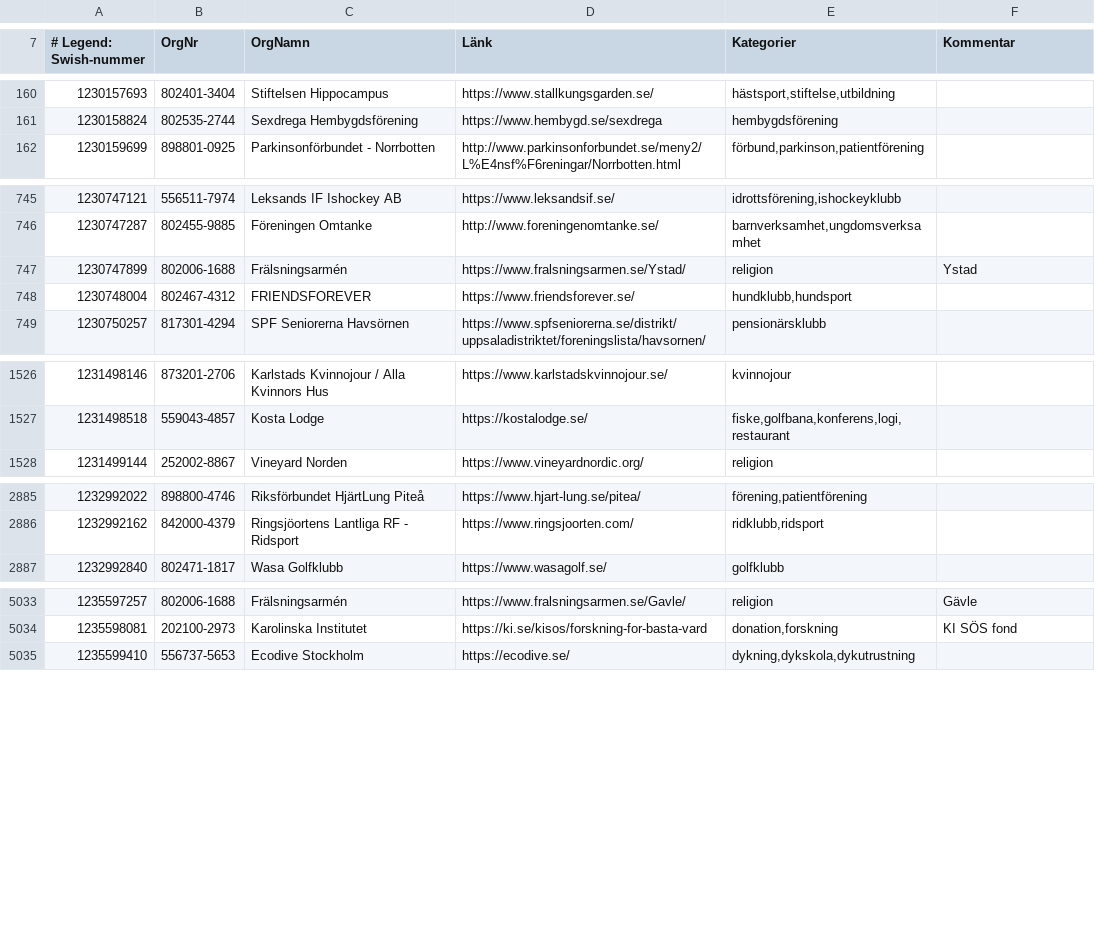
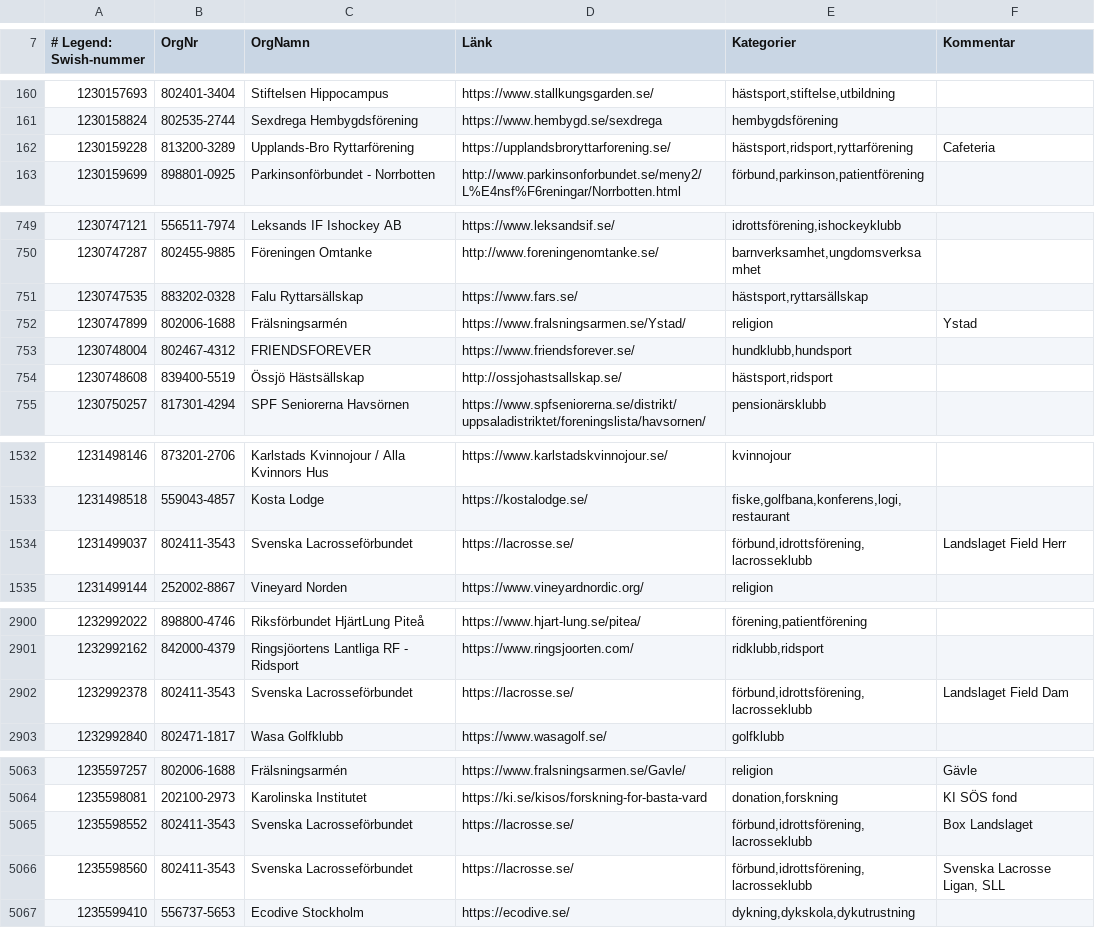
Before and after one commit to cisene/swish-123, a CSV file: text/swish-123-datasource.csv, drawn as a sheet; only a part is shown, gaps mark what is left out; the diff covers the shown part only; the diff names each change by its address in the sheet, - before the commit and + after, or states it on an @@ line.

```diff
--- a/text/swish-123-datasource.csv
+++ b/text/swish-123-datasource.csv
+row 162: 1230159228 | 813200-3289 | Upplands-Bro Ryttarförening | https://upplandsbroryttarforening.se/ | hästsport,ridsport,ryttarförening | Cafeteria
+row 751: 1230747535 | 883202-0328 | Falu Ryttarsällskap | https://www.fars.se/ | hästsport,ryttarsällskap
+row 754: 1230748608 | 839400-5519 | Össjö Hästsällskap | http://ossjohastsallskap.se/ | hästsport,ridsport
+row 1534: 1231499037 | 802411-3543 | Svenska Lacrosseförbundet | https://lacrosse.se/ | förbund,idrottsförening,lacrosseklubb | Landslaget Field Herr
+row 2902: 1232992378 | 802411-3543 | Svenska Lacrosseförbundet | https://lacrosse.se/ | förbund,idrottsförening,lacrosseklubb | Landslaget Field Dam
+row 5065: 1235598552 | 802411-3543 | Svenska Lacrosseförbundet | https://lacrosse.se/ | förbund,idrottsförening,lacrosseklubb | Box Landslaget
+row 5066: 1235598560 | 802411-3543 | Svenska Lacrosseförbundet | https://lacrosse.se/ | förbund,idrottsförening,lacrosseklubb | Svenska Lacrosse Ligan, SLL
```
Also changed, not shown: 29 added rows and 10 edited cells elsewhere in this file, text/swish-123-datasource.tsv, 5 other files.
